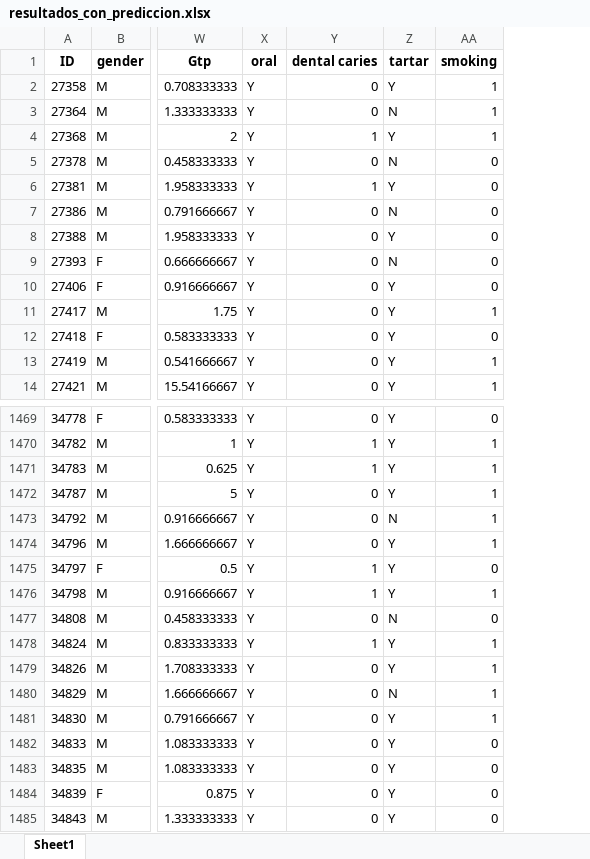
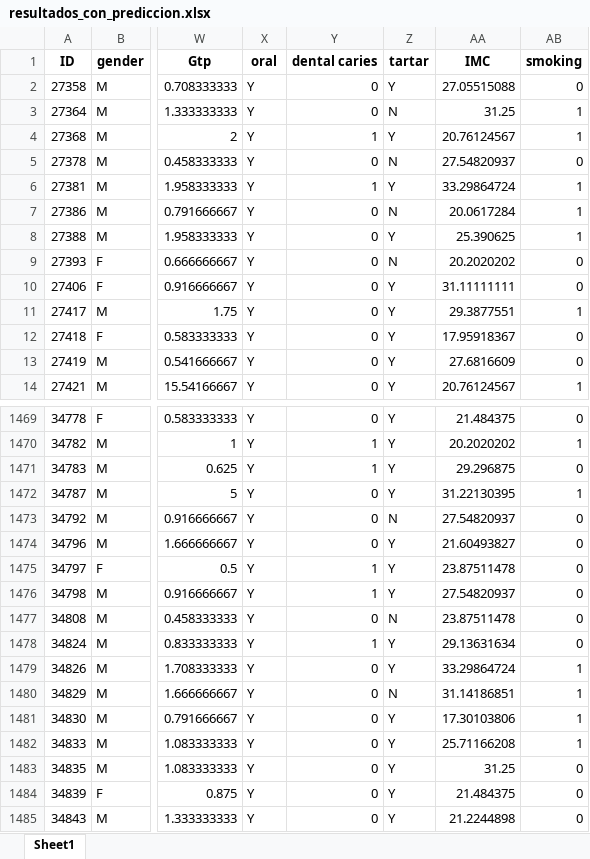
Before and after one commit to germangp088/diplomatura_ia, an Excel workbook: practicas/Fede/resultados_con_prediccion.xlsx, sheet Sheet1, drawn as a sheet; only a part is shown, gaps mark what is left out; values as stored, in another font and other column widths than the file's, no borders; addresses are those after the commit; the diff covers the shown part only; the diff names each change by its address in the sheet, - before the commit and + after, or states it on an @@ line.

```diff
--- a/practicas/Fede/resultados_con_prediccion.xlsx (sheet Sheet1)
+++ b/practicas/Fede/resultados_con_prediccion.xlsx (sheet Sheet1)
+column AA (IMC), rows 2-14: 27.05515088 | 31.25 | 20.76124567 | 27.54820937 | 33.29864724 | 20.0617284 | 25.390625 | 20.2020202 | 31.11111111 | 29.3877551 | 17.95918367 | 27.6816609 | 20.76124567; rows 1469-1485: 21.484375 | 20.2020202 | 29.296875 | 31.22130395 | 27.54820937 | 21.60493827 | 23.87511478 | 27.54820937 | 23.87511478 | 29.13631634 | 33.29864724 | 31.14186851 | 17.30103806 | 25.71166208 | 31.25 | 21.484375 | 21.2244898
-AB2 (smoking): 1
+AB2 (smoking): 0
-AB6:AB8 (smoking): 0
+AB6:AB8 (smoking): 1
-AB13 (smoking): 1
+AB13 (smoking): 0
-AB1471 (smoking): 1
+AB1471 (smoking): 0
-AB1473:AB1474 (smoking): 1
+AB1473:AB1474 (smoking): 0
-AB1476 (smoking): 1
+AB1476 (smoking): 0
-AB1478 (smoking): 1
+AB1478 (smoking): 0
-AB1482 (smoking): 0
+AB1482 (smoking): 1
```
Also changed, not shown: 571 edited cells elsewhere in this sheet, 1 other file.
